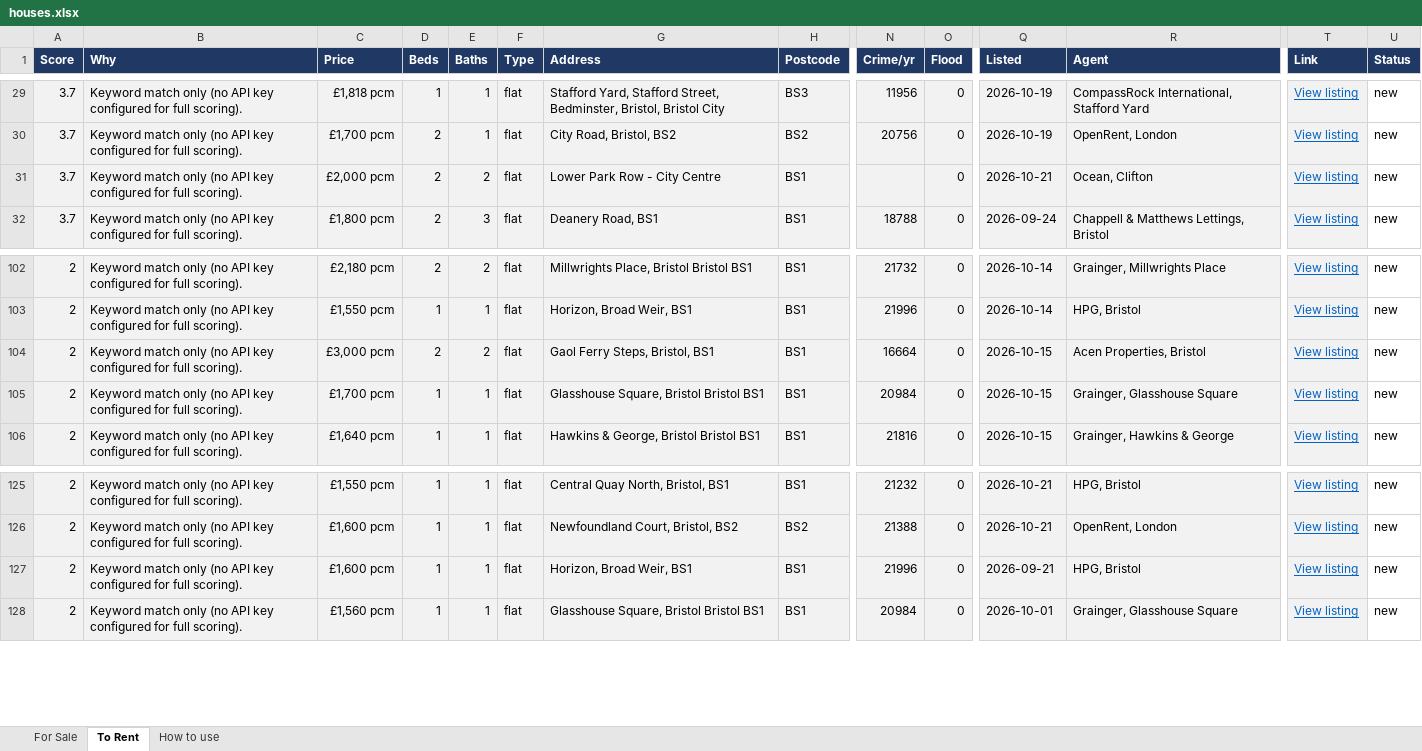
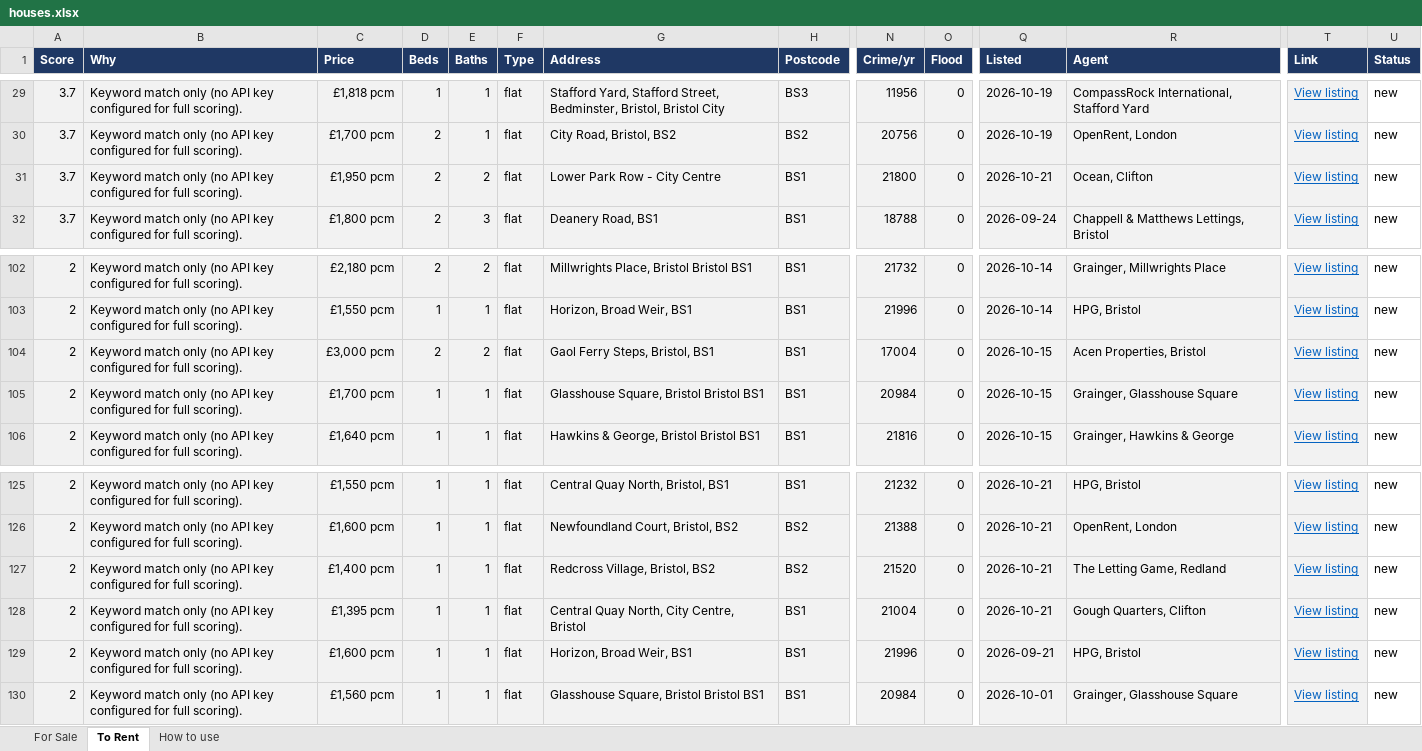
Before and after one commit to dcracknell/house_finder, an Excel workbook: data/houses.xlsx, sheet To Rent, drawn as a sheet; only a part is shown, gaps mark what is left out; values as stored, in another font and other column widths than the file's, no borders; rows hold the shown columns only; the diff names each change by its address in the sheet, - before the commit and + after, or states it on an @@ line.

```diff
--- a/data/houses.xlsx (sheet To Rent)
+++ b/data/houses.xlsx (sheet To Rent)
-C31 (Price): £2,000 pcm
+C31 (Price): £1,950 pcm
-N31 (Crime/yr): (empty)
+N31 (Crime/yr): 21800
-N104 (Crime/yr): 16664
+N104 (Crime/yr): 17004
+row 127: 2 | Keyword match only (no API key configured for full scoring). | £1,400 pcm | 1 | 1 | flat | Redcross Village, Bristol, BS2 | BS2 | 21520 | 0 | 2026-10-21 | The Letting Game, Redland | View listing | new
+row 128: 2 | Keyword match only (no API key configured for full scoring). | £1,395 pcm | 1 | 1 | flat | Central Quay North, City Centre, Bristol | BS1 | 21004 | 0 | 2026-10-21 | Gough Quarters, Clifton | View listing | new
```
Also changed, not shown: hidden cells, 3 other files.
